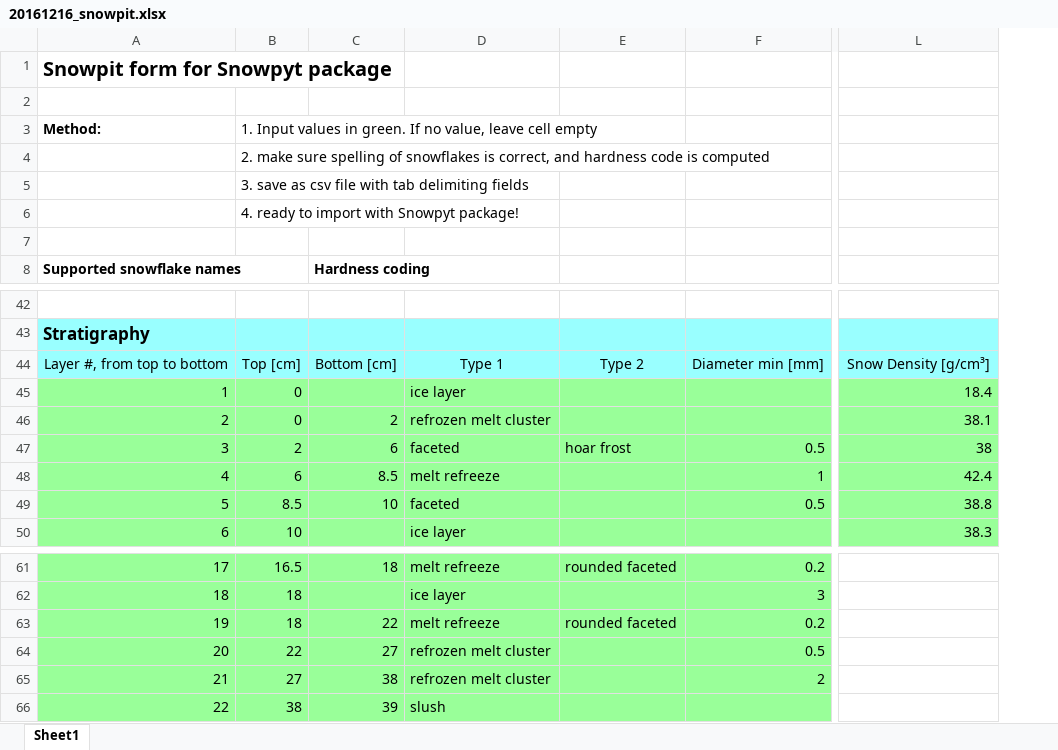
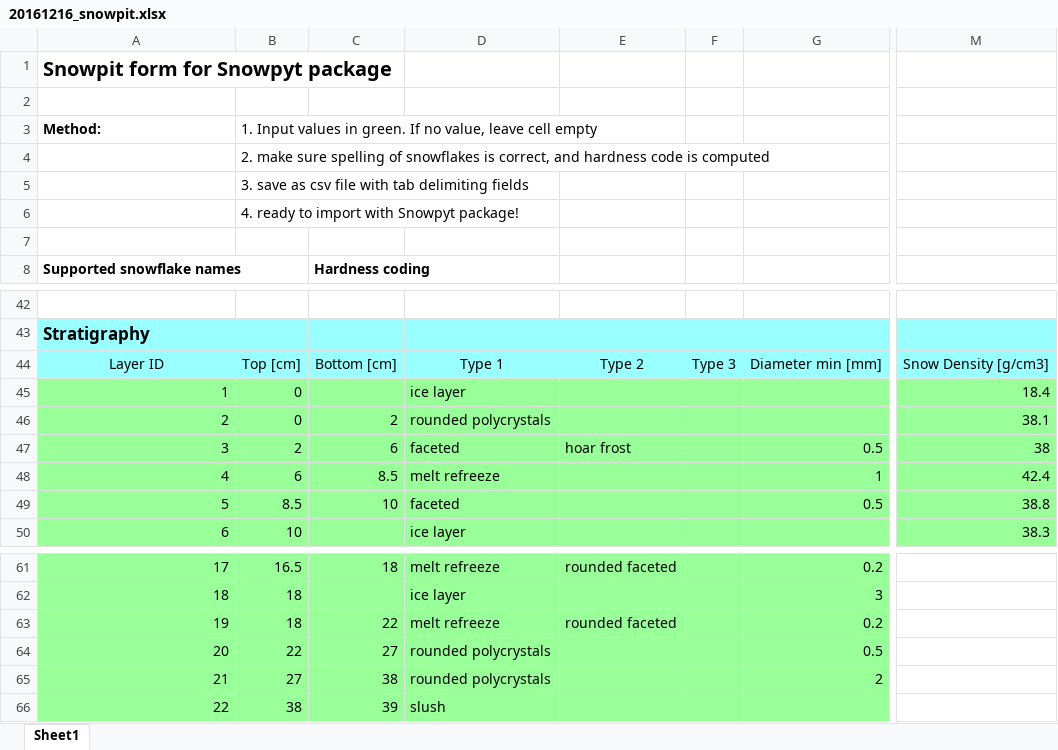
Before and after one commit to ArcticSnow/snowpyt, an Excel workbook: data_example/20161216_snowpit.xlsx, sheet Sheet1, drawn as a sheet; only a part is shown, gaps mark what is left out; values as stored, in another font and other column widths than the file's, no borders; addresses are those after the commit; the diff names each change by its address in the sheet, - before the commit and + after, or states it on an @@ line.

```diff
--- a/data_example/20161216_snowpit.xlsx (sheet Sheet1)
+++ b/data_example/20161216_snowpit.xlsx (sheet Sheet1)
+column F, row 44: Type 3
-A44: Layer #, from top to bottom
+A44: Layer ID
-M44: Snow Density [g/cm³]
+M44: Snow Density [g/cm3]
-D46: refrozen melt cluster
+D46: rounded polycrystals
-D64:D65: refrozen melt cluster
+D64:D65: rounded polycrystals
```
Also changed, not shown: formulas that keep their value, data_example/20170209_Finse_snowpit.xlsx, data_example/Standard_pit.xlsx, 6 other files.
